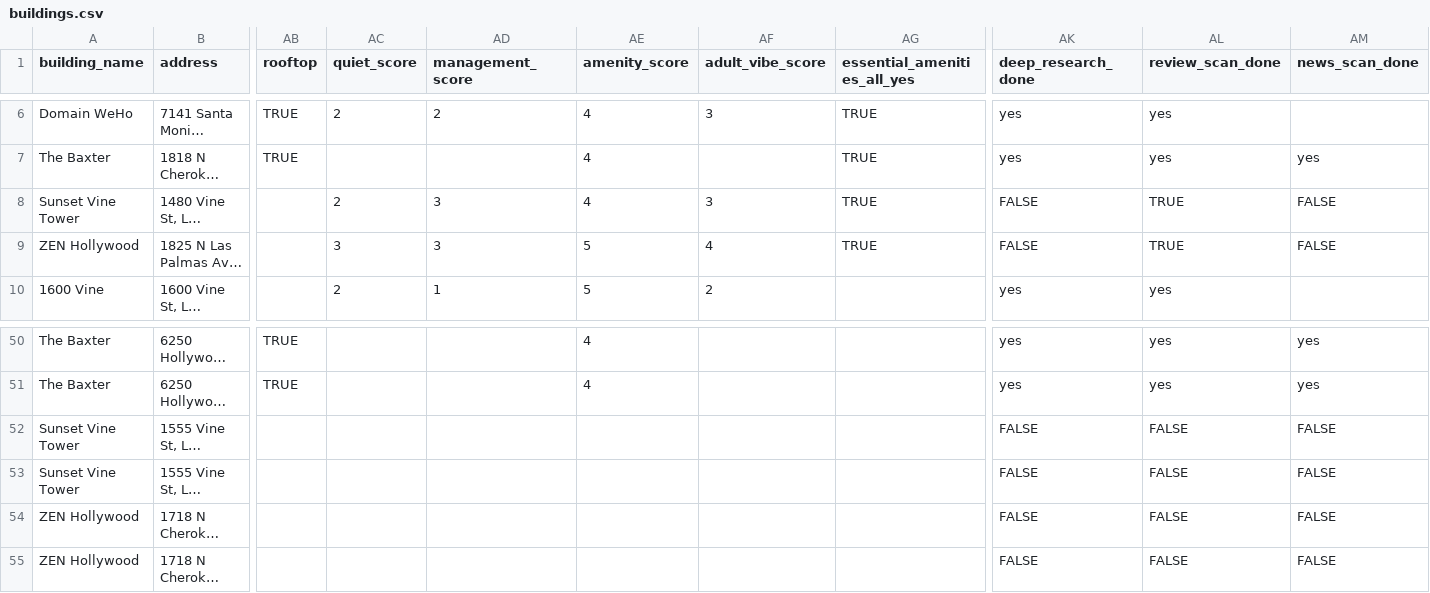
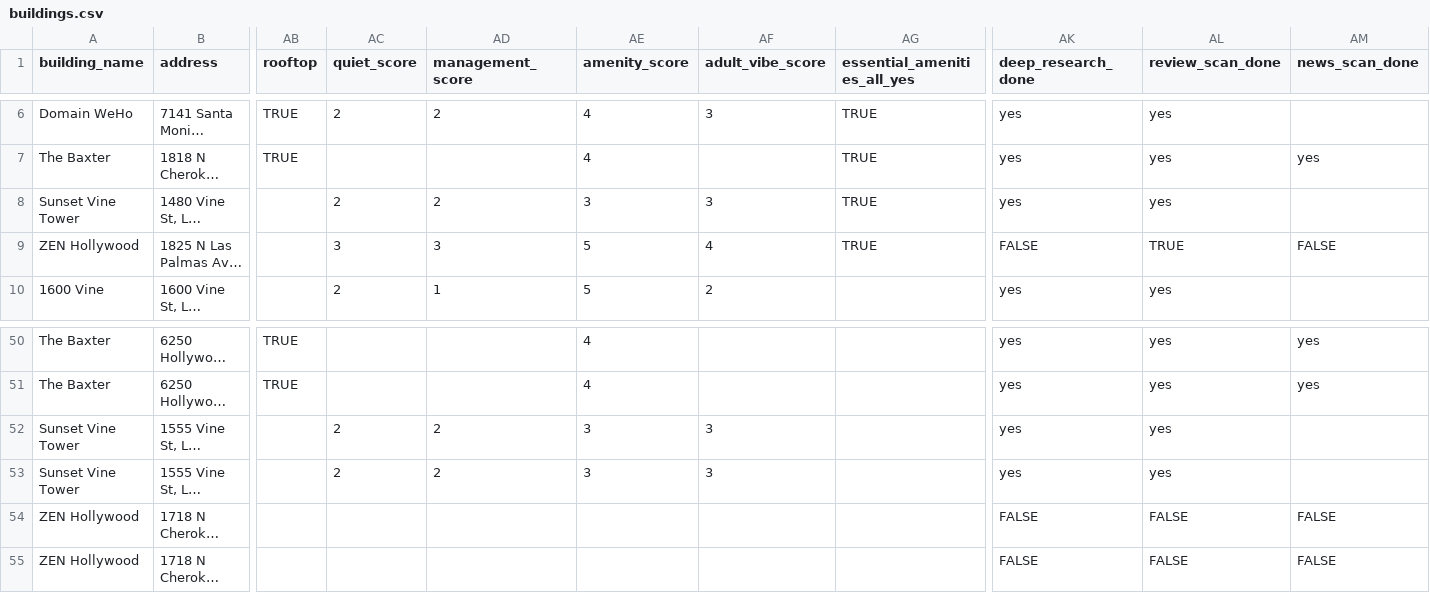
Before and after one commit to jimmyjoy43/NewHomeSearchDocs, a CSV file: data/buildings.csv, drawn as a sheet; only a part is shown, gaps mark what is left out; long unchanged cells end in …; the diff names each change by its address in the sheet, - before the commit and + after, or states it on an @@ line.

Commit message:
Update Sunset Vine Tower rows: fresh scores

```diff
--- a/data/buildings.csv
+++ b/data/buildings.csv
-AD8 (management_score): 3
+AD8 (management_score): 2
-AE8 (amenity_score): 4
+AE8 (amenity_score): 3
-AK8 (deep_research_done): FALSE
+AK8 (deep_research_done): yes
-AL8 (review_scan_done): TRUE
+AL8 (review_scan_done): yes
-AM8 (news_scan_done): FALSE
+AM8 (news_scan_done): (empty)
-AC52:AC53 (quiet_score): (empty)
+AC52:AC53 (quiet_score): 2
-AD52:AD53 (management_score): (empty)
+AD52:AD53 (management_score): 2
-AE52:AE53 (amenity_score): (empty)
+AE52:AE53 (amenity_score): 3
-AF52:AF53 (adult_vibe_score): (empty)
+AF52:AF53 (adult_vibe_score): 3
-AK52:AK53 (deep_research_done): FALSE
+AK52:AK53 (deep_research_done): yes
-AL52:AL53 (review_scan_done): FALSE
+AL52:AL53 (review_scan_done): yes
-AM52:AM53 (news_scan_done): FALSE
+AM52:AM53 (news_scan_done): (empty)
```
